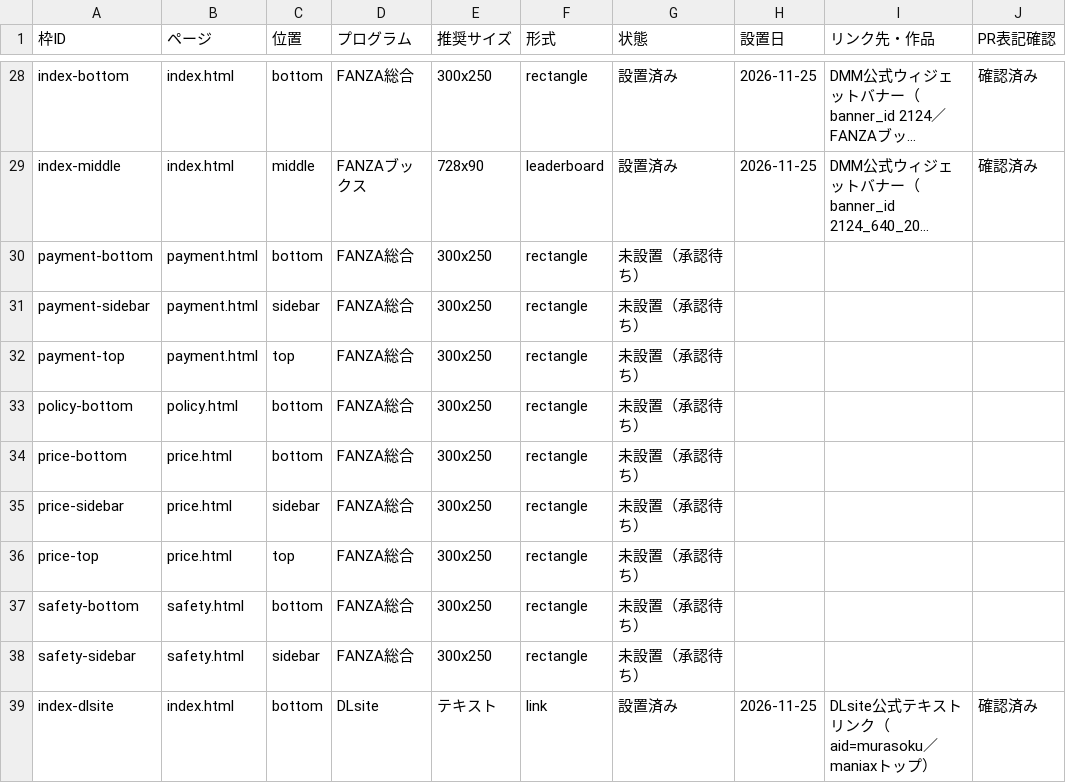
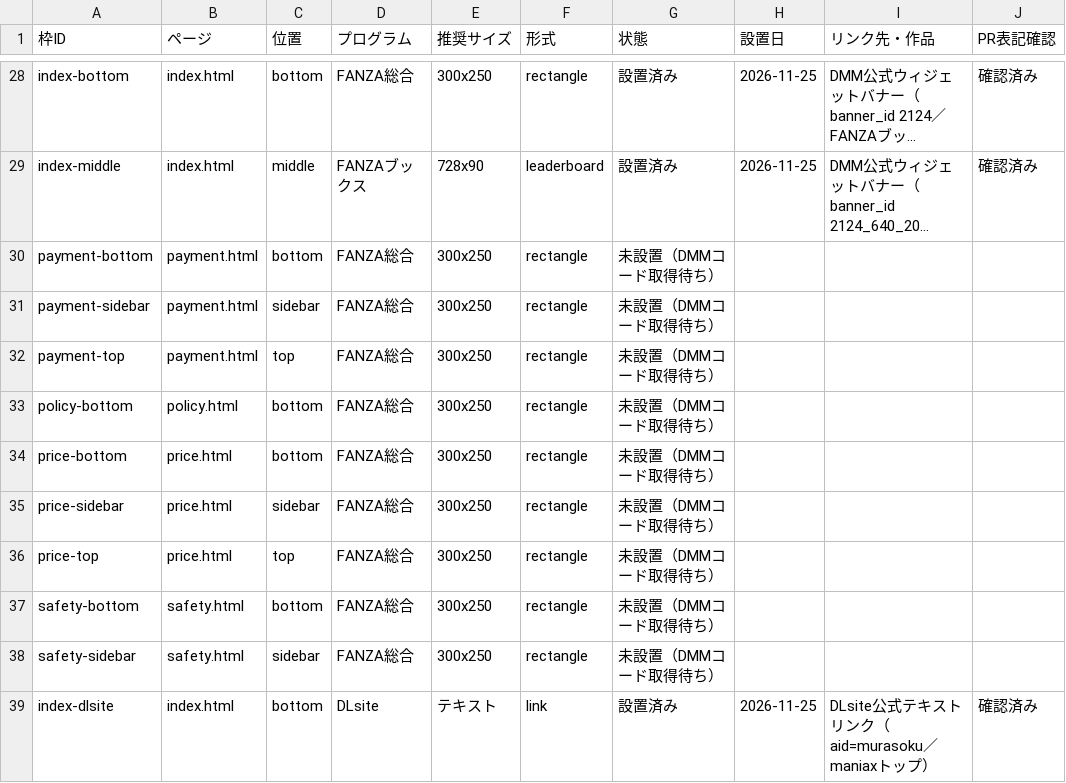
Before and after one commit to ikazumi03/muramura-sokuho, a CSV file: ops/広告台帳.csv, drawn as a sheet; only a part is shown, gaps mark what is left out; long unchanged cells end in …; the diff covers the shown part only; the diff names each change by its address in the sheet, - before the commit and + after, or states it on an @@ line.

```diff
--- a/ops/広告台帳.csv
+++ b/ops/広告台帳.csv
-G30:G38 (状態): 未設置（承認待ち）
+G30:G38 (状態): 未設置（DMMコード取得待ち）
```
Also changed, not shown: 23 edited cells elsewhere in this file, 4 other files.
